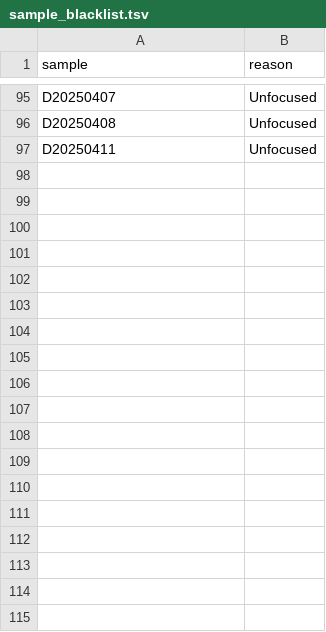
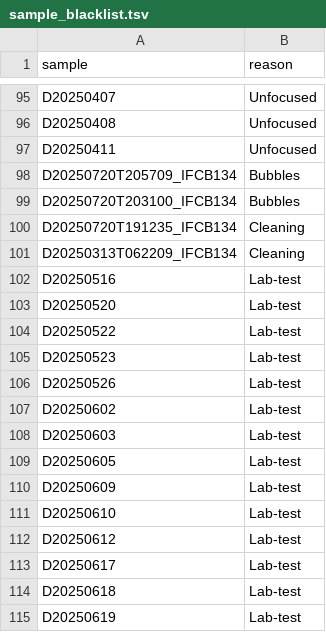
Before and after one commit to nodc-sweden/ifcb-data-pipeline, a TSV file: data/sample_blacklist.tsv, drawn as a sheet; only a part is shown, gaps mark what is left out.

Commit message:
update lists

```diff
--- a/data/sample_blacklist.tsv
+++ b/data/sample_blacklist.tsv
@@ -97 +97,19 @@ D20250408	Unfocused
 D20250411	Unfocused
+D20250720T205709_IFCB134	Bubbles
+D20250720T203100_IFCB134	Bubbles
+D20250720T191235_IFCB134	Cleaning
+D20250313T062209_IFCB134	Cleaning
+D20250516	Lab-test
+D20250520	Lab-test
+D20250522	Lab-test
+D20250523	Lab-test
+D20250526	Lab-test
+D20250602	Lab-test
+D20250603	Lab-test
+D20250605	Lab-test
+D20250609	Lab-test
+D20250610	Lab-test
+D20250612	Lab-test
+D20250617	Lab-test
+D20250618	Lab-test
+D20250619	Lab-test
```
Also changed, not shown: 1 other file.
